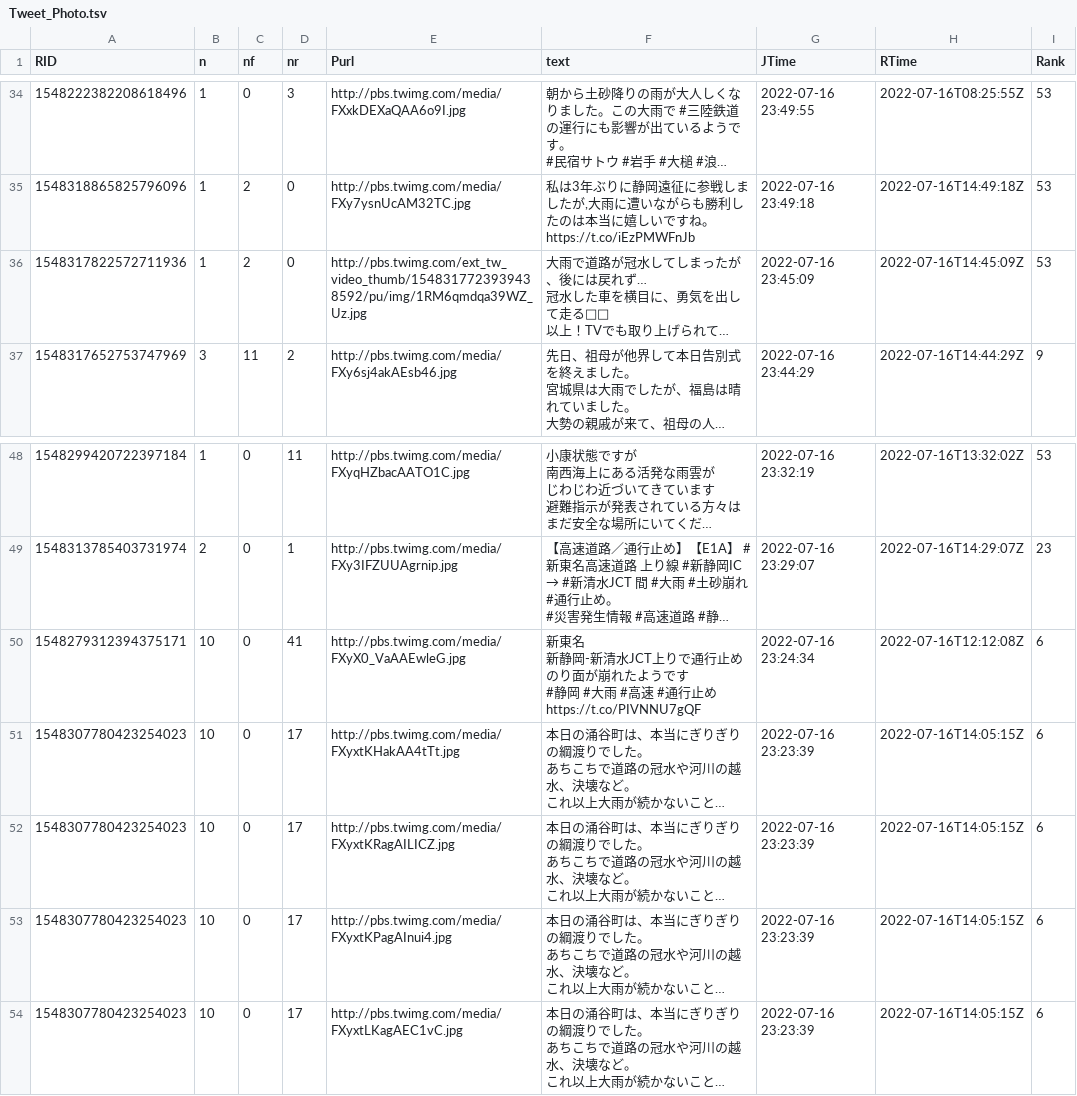
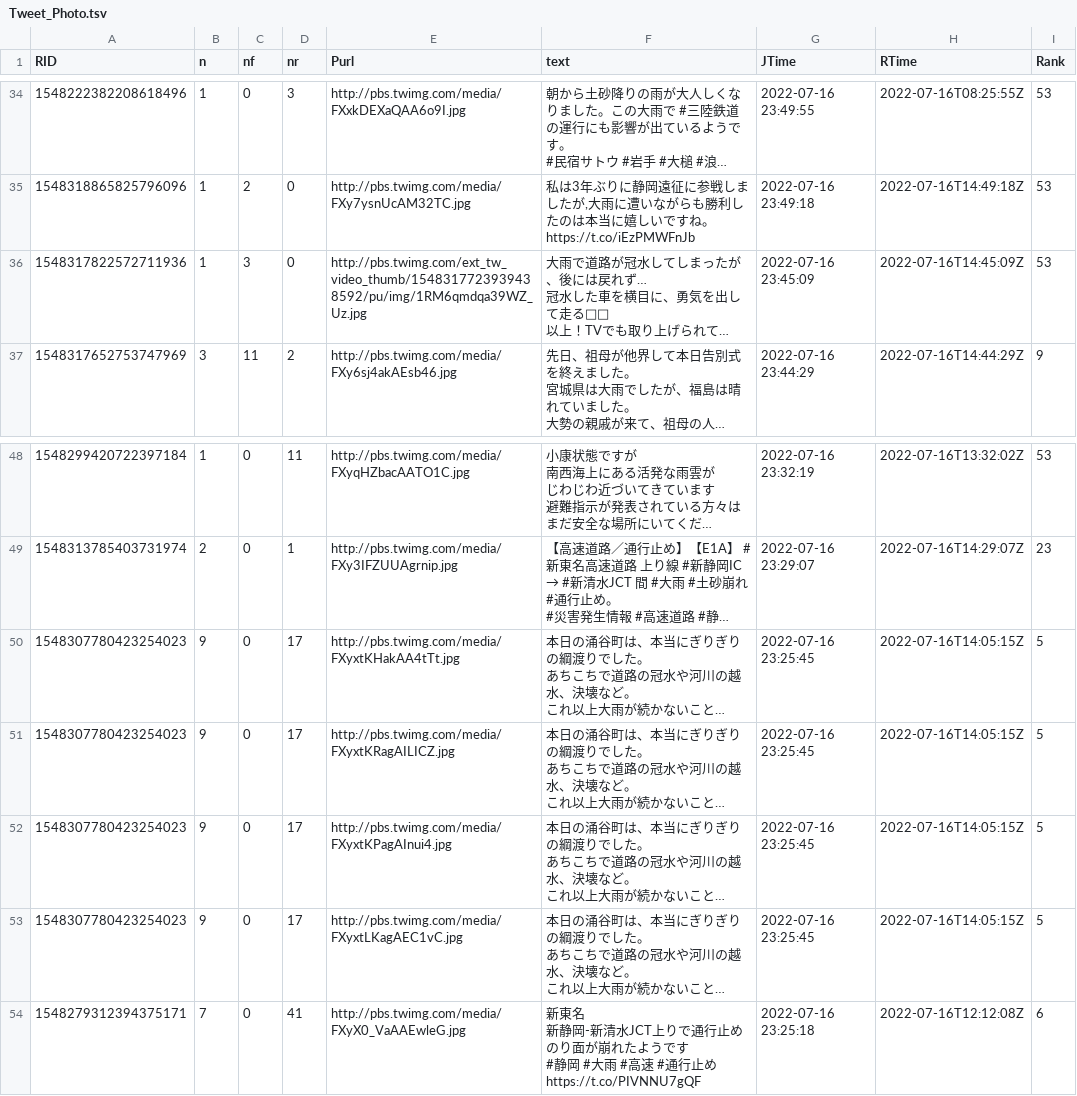
Before and after one commit to syamada93/RTweet_2022_HR, a TSV file: Tweet_Photo.tsv, drawn as a sheet; only a part is shown, gaps mark what is left out; long unchanged cells end in …; removed rows and columns are numbered as before the commit, all else as after; ↵ is a line break in a cell; the diff names each change by its address in the sheet, - before the commit and + after, or states it on an @@ line.

```diff
--- a/Tweet_Photo.tsv
+++ b/Tweet_Photo.tsv
-C36 (nf): 2
+C36 (nf): 3
-row 50: 1548279312394375171 | 10 | 0 | 41 | http://pbs.twimg.com/media/FXyX0_VaAAEwleG.jpg | 新東名 ↵ 新静岡-新清水JCT上りで通行止め ↵ のり面が崩れたようです ↵ #静岡 #大雨 #高速 #通行止め https://t.co/PIVNNU7gQF | 2022-07-16 23:24:34 | 2022-07-16T12:12:08Z | 6
-B50:B53 (n): 10
+B50:B53 (n): 9
-G50:G53 (JTime): 2022-07-16 23:23:39
+G50:G53 (JTime): 2022-07-16 23:25:45
-I50:I53 (Rank): 6
+I50:I53 (Rank): 5
+row 54: 1548279312394375171 | 7 | 0 | 41 | http://pbs.twimg.com/media/FXyX0_VaAAEwleG.jpg | 新東名 ↵ 新静岡-新清水JCT上りで通行止め ↵ のり面が崩れたようです ↵ #静岡 #大雨 #高速 #通行止め https://t.co/PIVNNU7gQF | 2022-07-16 23:25:18 | 2022-07-16T12:12:08Z | 6
```
Also changed, not shown: 1 other file.
